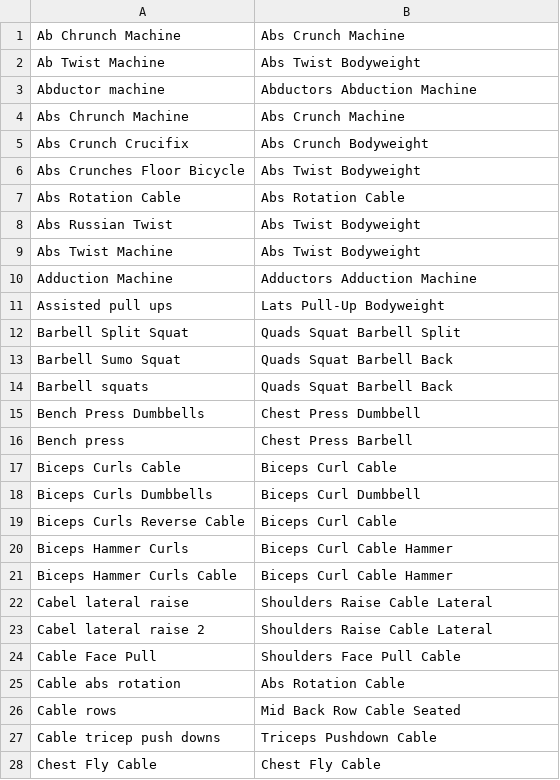
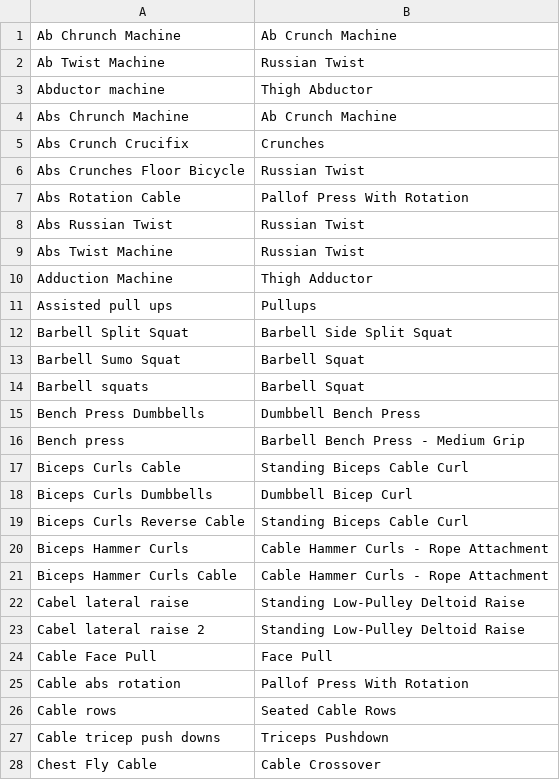
Before and after one commit to kaywiegand/kw-gym-tracker, a TSV file: scripts/gainsfire-mapping.tsv, drawn as a sheet; only a part is shown; the diff covers the shown part only.

```diff
--- a/scripts/gainsfire-mapping.tsv
+++ b/scripts/gainsfire-mapping.tsv
@@ -1,28 +1,28 @@
-Ab Chrunch Machine	Abs Crunch Machine
-Ab Twist Machine	Abs Twist Bodyweight
-Abductor machine	Abductors Abduction Machine
-Abs Chrunch Machine	Abs Crunch Machine
-Abs Crunch Crucifix	Abs Crunch Bodyweight
-Abs Crunches Floor Bicycle	Abs Twist Bodyweight
-Abs Rotation Cable	Abs Rotation Cable
-Abs Russian Twist	Abs Twist Bodyweight
-Abs Twist Machine	Abs Twist Bodyweight
-Adduction Machine	Adductors Adduction Machine
-Assisted pull ups	Lats Pull-Up Bodyweight
-Barbell Split Squat	Quads Squat Barbell Split
-Barbell Sumo Squat	Quads Squat Barbell Back
-Barbell squats	Quads Squat Barbell Back
-Bench Press Dumbbells	Chest Press Dumbbell
-Bench press	Chest Press Barbell
-Biceps Curls Cable	Biceps Curl Cable
-Biceps Curls Dumbbells	Biceps Curl Dumbbell
-Biceps Curls Reverse Cable	Biceps Curl Cable
-Biceps Hammer Curls	Biceps Curl Cable Hammer
-Biceps Hammer Curls Cable	Biceps Curl Cable Hammer
-Cabel lateral raise	Shoulders Raise Cable Lateral
-Cabel lateral raise 2	Shoulders Raise Cable Lateral
-Cable Face Pull	Shoulders Face Pull Cable
-Cable abs rotation	Abs Rotation Cable
-Cable rows	Mid Back Row Cable Seated
-Cable tricep push downs	Triceps Pushdown Cable
-Chest Fly Cable	Chest Fly Cable
+Ab Chrunch Machine	Ab Crunch Machine
+Ab Twist Machine	Russian Twist
+Abductor machine	Thigh Abductor
+Abs Chrunch Machine	Ab Crunch Machine
+Abs Crunch Crucifix	Crunches
+Abs Crunches Floor Bicycle	Russian Twist
+Abs Rotation Cable	Pallof Press With Rotation
+Abs Russian Twist	Russian Twist
+Abs Twist Machine	Russian Twist
+Adduction Machine	Thigh Adductor
+Assisted pull ups	Pullups
+Barbell Split Squat	Barbell Side Split Squat
+Barbell Sumo Squat	Barbell Squat
+Barbell squats	Barbell Squat
+Bench Press Dumbbells	Dumbbell Bench Press
+Bench press	Barbell Bench Press - Medium Grip
+Biceps Curls Cable	Standing Biceps Cable Curl
+Biceps Curls Dumbbells	Dumbbell Bicep Curl
+Biceps Curls Reverse Cable	Standing Biceps Cable Curl
+Biceps Hammer Curls	Cable Hammer Curls - Rope Attachment
+Biceps Hammer Curls Cable	Cable Hammer Curls - Rope Attachment
+Cabel lateral raise	Standing Low-Pulley Deltoid Raise
+Cabel lateral raise 2	Standing Low-Pulley Deltoid Raise
+Cable Face Pull	Face Pull
+Cable abs rotation	Pallof Press With Rotation
+Cable rows	Seated Cable Rows
+Cable tricep push downs	Triceps Pushdown
+Chest Fly Cable	Cable Crossover
```
Also changed, not shown: 66 edited cells elsewhere in this file, 3 other files.
